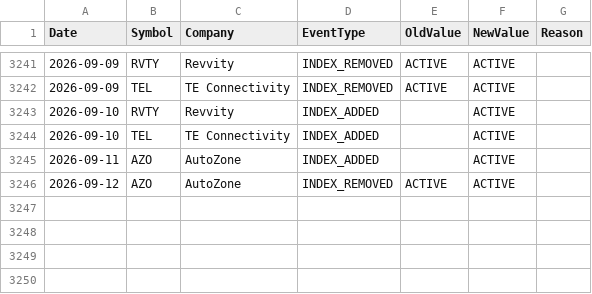
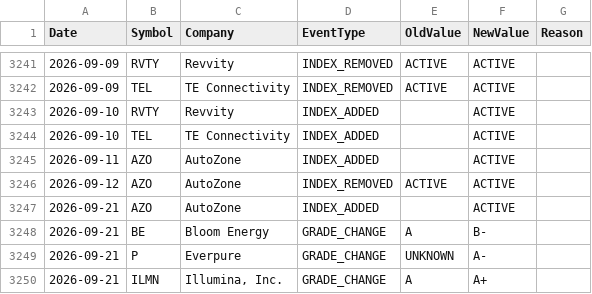
Before and after one commit to ohassen/Halal-BDS-SP500, a CSV file: reports/event_log.csv, drawn as a sheet; only a part is shown, gaps mark what is left out.

```diff
--- a/reports/event_log.csv
+++ b/reports/event_log.csv
@@ -3246 +3246,5 @@ Date,Symbol,Company,EventType,OldValue,NewValue,Reason
 2026-09-12,AZO,AutoZone,INDEX_REMOVED,ACTIVE,ACTIVE,
+2026-09-21,AZO,AutoZone,INDEX_ADDED,,ACTIVE,
+2026-09-21,BE,Bloom Energy,GRADE_CHANGE,A,B-,
+2026-09-21,P,Everpure,GRADE_CHANGE,UNKNOWN,A-,
+2026-09-21,ILMN,"Illumina, Inc.",GRADE_CHANGE,A,A+,
```
Also changed, not shown: 3 other files.
